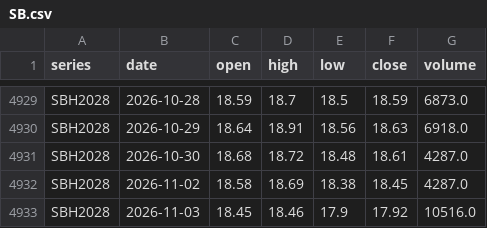
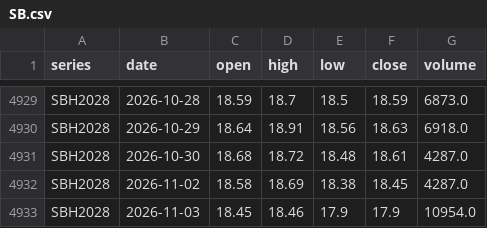
Before and after one commit to BMR-Com/Brazil--trade, a CSV file: data/ohlc/SB.csv, drawn as a sheet; only a part is shown, gaps mark what is left out; the diff covers the shown part only.

```diff
--- a/data/ohlc/SB.csv
+++ b/data/ohlc/SB.csv
@@ -4932,2 +4932,2 @@ SBH2028,2026-10-30,18.68,18.72,18.48,18.61,4287.0
 SBH2028,2026-11-02,18.58,18.69,18.38,18.45,4287.0
-SBH2028,2026-11-03,18.45,18.46,17.9,17.92,10516.0
+SBH2028,2026-11-03,18.45,18.46,17.9,17.9,10954.0
```
Also changed, not shown: 15 edited cells elsewhere in this file, data/ohlc/CT.csv, data/ohlc/KC.csv, 12 other files.
